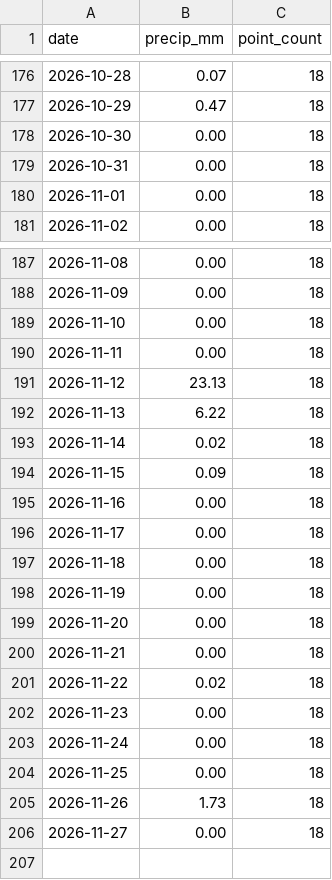
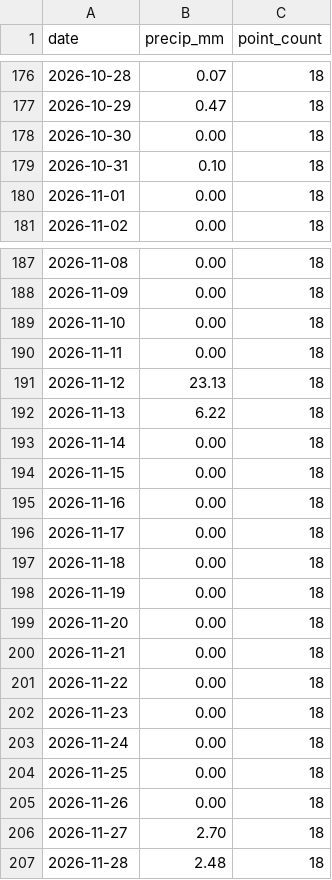
Before and after one commit to Babakd92/flood, a CSV file: huron_open_meteo_basin_average_precipitation.csv, drawn as a sheet; only a part is shown, gaps mark what is left out.

```diff
--- a/huron_open_meteo_basin_average_precipitation.csv
+++ b/huron_open_meteo_basin_average_precipitation.csv
@@ -178,3 +178,3 @@ date,precip_mm,point_count
 2026-10-30,0.00,18
-2026-10-31,0.00,18
+2026-10-31,0.10,18
 2026-11-01,0.00,18
@@ -192,4 +192,4 @@ date,precip_mm,point_count
 2026-11-13,6.22,18
-2026-11-14,0.02,18
-2026-11-15,0.09,18
+2026-11-14,0.00,18
+2026-11-15,0.00,18
 2026-11-16,0.00,18
@@ -200,3 +200,3 @@ date,precip_mm,point_count
 2026-11-21,0.00,18
-2026-11-22,0.02,18
+2026-11-22,0.00,18
 2026-11-23,0.00,18
@@ -204,3 +204,4 @@ date,precip_mm,point_count
 2026-11-25,0.00,18
-2026-11-26,1.73,18
-2026-11-27,0.00,18
+2026-11-26,0.00,18
+2026-11-27,2.70,18
+2026-11-28,2.48,18
```
Also changed, not shown: huron_next_14_day_water_level_forecast.csv, sandusky_next_14_day_water_level_forecast.csv, 8 other files.
